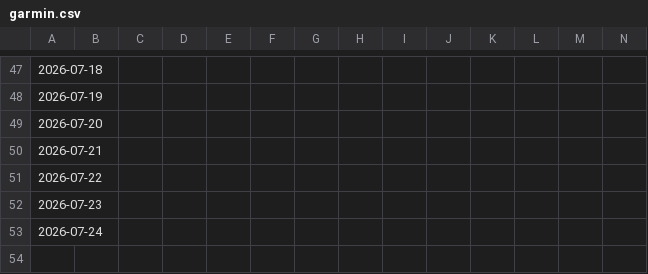
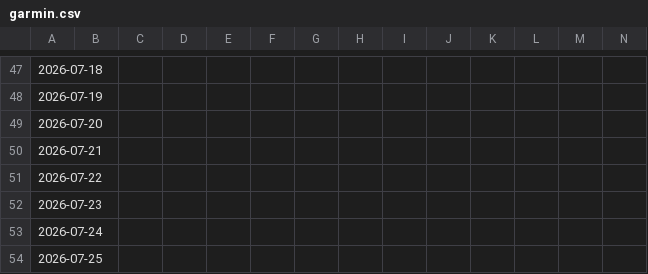
Before and after one commit to BrisingrsStudies/Garmin-Sync, a CSV file: data/garmin.csv, drawn as a sheet; only a part is shown, gaps mark what is left out; rows hold the shown columns only; the diff names each change by its address in the sheet, - before the commit and + after, or states it on an @@ line.

```diff
--- a/data/garmin.csv
+++ b/data/garmin.csv
+row 54: 2026-07-25
```
